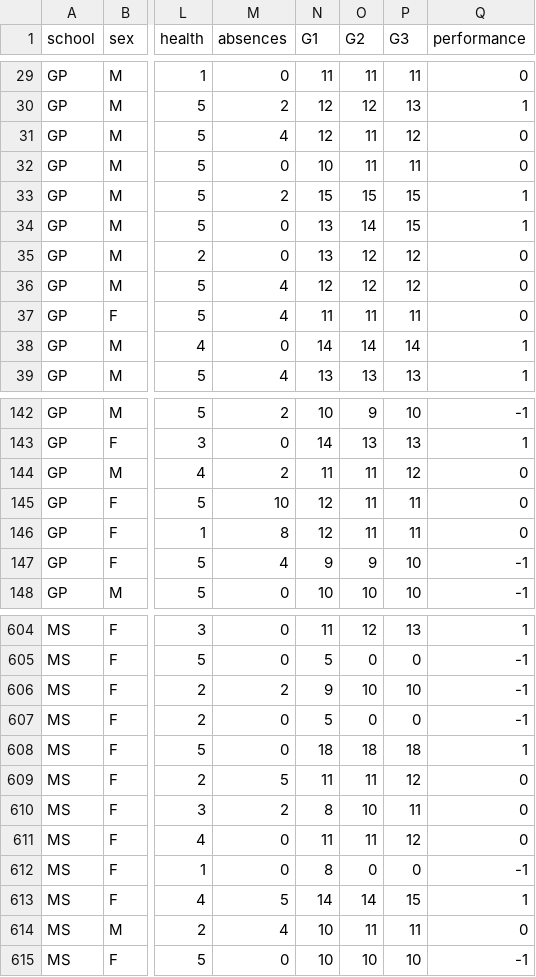
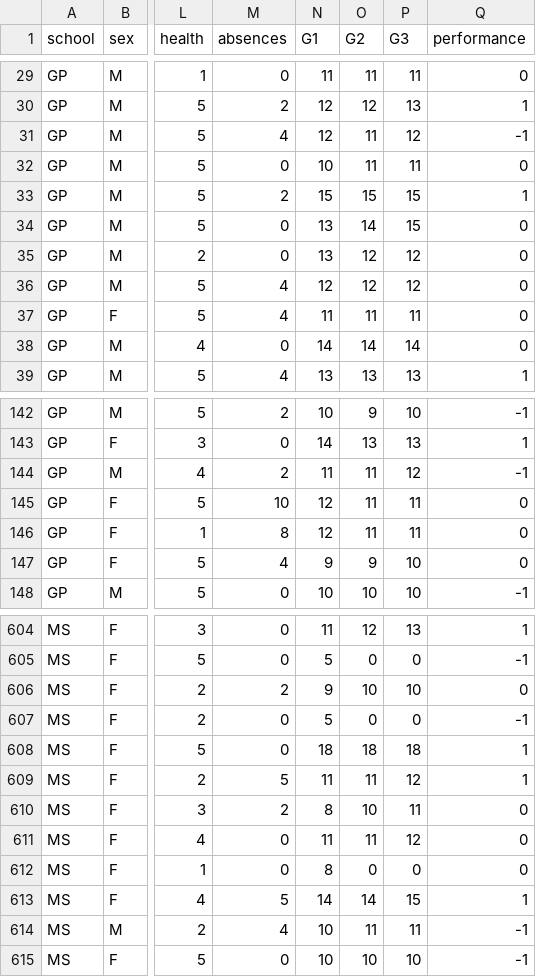
Before and after one commit to max1m111an/7_sem, a CSV file: IIS/studentpf.csv, drawn as a sheet; only a part is shown, gaps mark what is left out; the diff covers the shown part only; the diff names each change by its address in the sheet, - before the commit and + after, or states it on an @@ line.

```diff
--- a/IIS/studentpf.csv
+++ b/IIS/studentpf.csv
-Q31 (performance): 0
+Q31 (performance): -1
-Q34 (performance): 1
+Q34 (performance): 0
-Q38 (performance): 1
+Q38 (performance): 0
-Q144 (performance): 0
+Q144 (performance): -1
-Q147 (performance): -1
+Q147 (performance): 0
-Q606 (performance): -1
+Q606 (performance): 0
-Q609 (performance): 0
+Q609 (performance): 1
-Q612 (performance): -1
+Q612 (performance): 0
-Q614 (performance): 0
+Q614 (performance): -1
```
Also changed, not shown: 62 edited cells elsewhere in this file, 4 other files.
